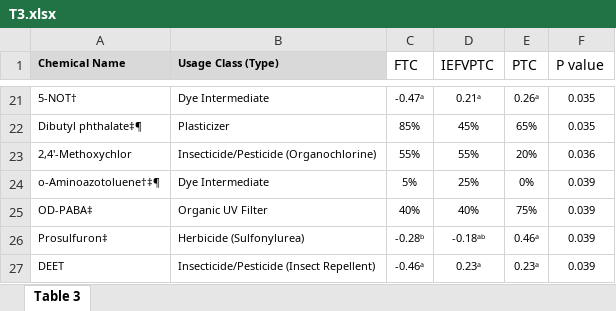
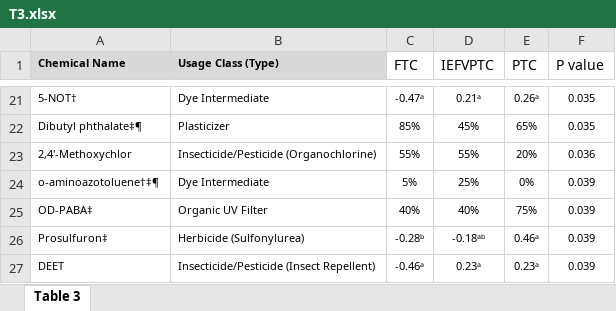
Before and after one commit to jdpreston30/thyroid-exposomics-2025, an Excel workbook: Outputs/Tables/T3.xlsx, sheet Table 3, drawn as a sheet; only a part is shown, gaps mark what is left out; values as stored, in another font and other column widths than the file's, no borders; the diff names each change by its address in the sheet, - before the commit and + after, or states it on an @@ line.

```diff
--- a/Outputs/Tables/T3.xlsx (sheet Table 3)
+++ b/Outputs/Tables/T3.xlsx (sheet Table 3)
-A24 (Chemical Name): o-Aminoazotoluene†‡¶
+A24 (Chemical Name): o-aminoazotoluene†‡¶
```
Also changed, not shown: Outputs/Tables/T2.xlsx, Outputs/Tables/T4.xlsx, 22 other files.
